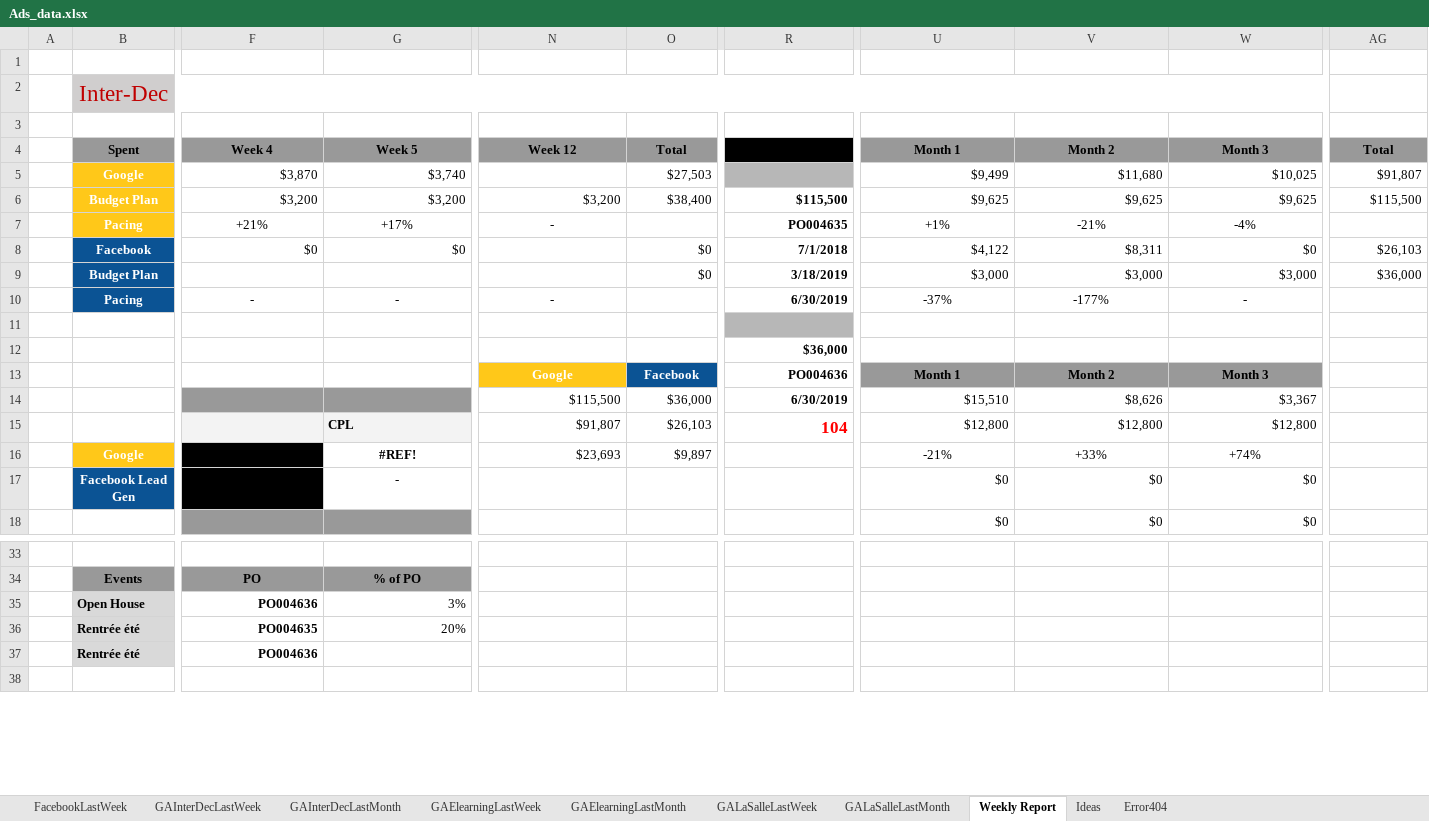
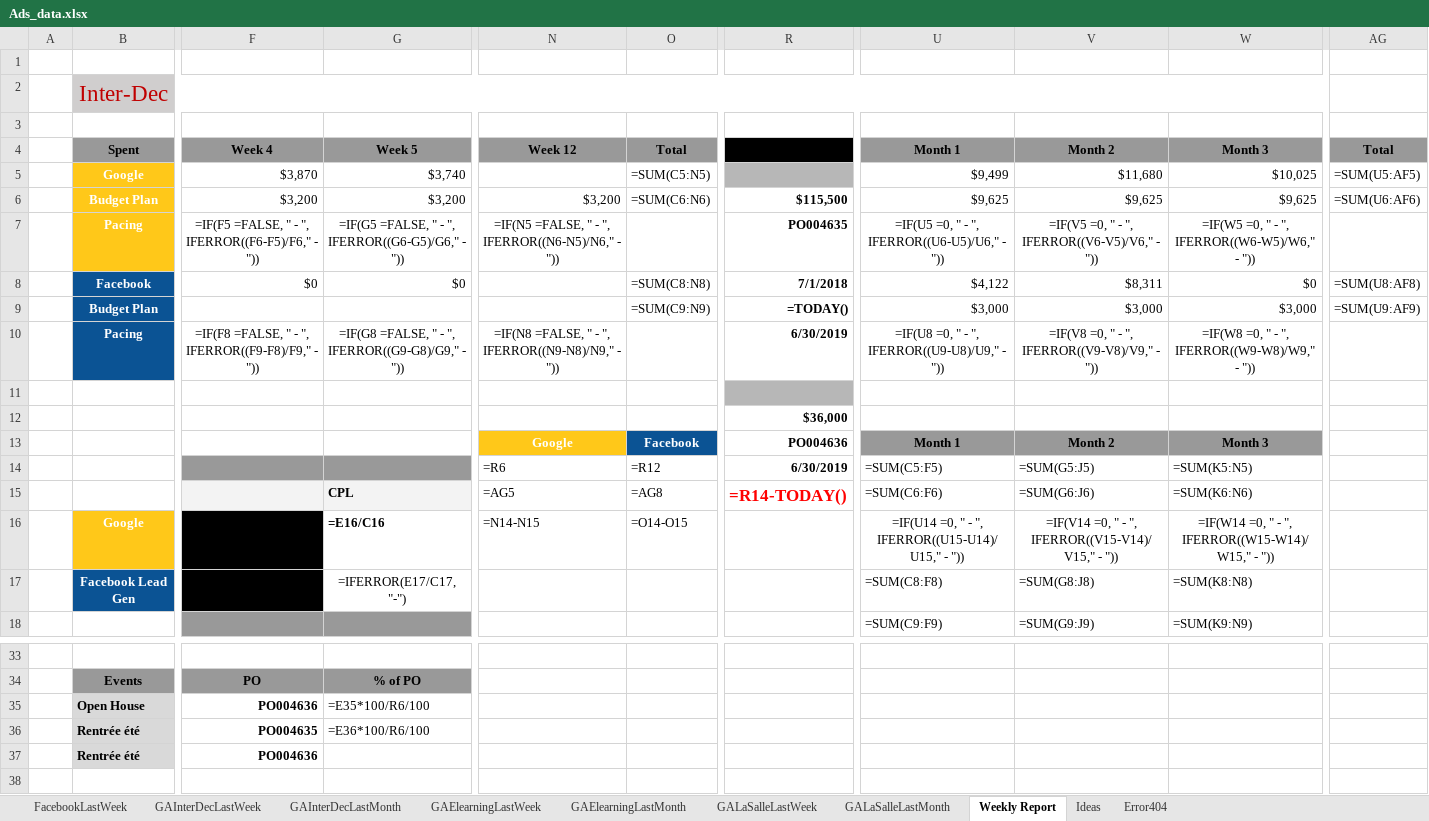
Before and after one commit to BjMrq/Python-DigitalAds-Data-Pipeline, an Excel workbook: Ads_data.xlsx, sheet Weekly Report, drawn as a sheet; only a part is shown, gaps mark what is left out; values as stored, in another font and other column widths than the file's, no borders; formulas without a stored value are shown as written; charts and pictures and conditional formats not drawn; removed rows and columns are numbered as before the commit, all else as after; rows hold the shown columns only; the diff covers the shown part only; the diff names each change by its address in the sheet, - before the commit and + after, or states it on an @@ line.

Commit message:
Add autoincrement for Facebook call

```diff
--- a/Ads_data.xlsx (sheet Weekly Report)
+++ b/Ads_data.xlsx (sheet Weekly Report)
-O5: $27,503
+O5: =SUM(C5:N5)
-AG5: $91,807
+AG5: =SUM(U5:AF5)
-O6: $38,400
+O6: =SUM(C6:N6)
-AG6: $115,500
+AG6: =SUM(U6:AF6)
-row 7:  | Pacing | +21% | +17% | - |  | PO004635 | +1% | -21% | -4%
+row 7:  | Pacing | =IF(F5 =FALSE, " - ", IFERROR((F6-F5)/F6," - ")) | =IF(G5 =FALSE, " - ", IFERROR((G6-G5)/G6," - ")) | =IF(N5 =FALSE, " - ", IFERROR((N6-N5)/N6," - ")) |  | PO004635 | =IF(U5 =0, " - ", IFERROR((U6-U5)/U6," - ")) | =IF(V5 =0, " - ", IFERROR((V6-V5)/V6," - ")) | =IF(W5 =0, " - ", IFERROR((W6-W5)/W6," - "))
-O8: $0
+O8: =SUM(C8:N8)
-AG8: $26,103
+AG8: =SUM(U8:AF8)
-O9: $0
+O9: =SUM(C9:N9)
-R9: 3/18/2019
+R9: =TODAY()
-AG9: $36,000
+AG9: =SUM(U9:AF9)
-row 10:  | Pacing | - | - | - |  | 6/30/2019 | -37% | -177% | -
+row 10:  | Pacing | =IF(F8 =FALSE, " - ", IFERROR((F9-F8)/F9," - ")) | =IF(G8 =FALSE, " - ", IFERROR((G9-G8)/G9," - ")) | =IF(N8 =FALSE, " - ", IFERROR((N9-N8)/N9," - ")) |  | 6/30/2019 | =IF(U8 =0, " - ", IFERROR((U9-U8)/U9," - ")) | =IF(V8 =0, " - ", IFERROR((V9-V8)/V9," - ")) | =IF(W8 =0, " - ", IFERROR((W9-W8)/W9," - "))
-N14: $115,500
+N14: =R6
-O14: $36,000
+O14: =R12
-U14: $15,510
+U14: =SUM(C5:F5)
-V14: $8,626
+V14: =SUM(G5:J5)
-W14: $3,367
+W14: =SUM(K5:N5)
-N15: $91,807
+N15: =AG5
-O15: $26,103
+O15: =AG8
-R15: 104
+R15: =R14-TODAY()
-U15: $12,800
+U15: =SUM(C6:F6)
-V15: $12,800
+V15: =SUM(G6:J6)
-W15: $12,800
+W15: =SUM(K6:N6)
-row 16:  | Google |  | #REF! | $23,693 | $9,897 |  | -21% | +33% | +74%
-row 17:  | Facebook Lead Gen |  | - |  |  |  | $0 | $0 | $0
-row 18:  |  |  |  |  |  |  | $0 | $0 | $0
+row 16:  | Google |  | =E16/C16 | =N14-N15 | =O14-O15 |  | =IF(U14 =0, " - ", IFERROR((U15-U14)/U15," - ")) | =IF(V14 =0, " - ", IFERROR((V15-V14)/V15," - ")) | =IF(W14 =0, " - ", IFERROR((W15-W14)/W15," - "))
+row 17:  | Facebook Lead Gen |  | =IFERROR(E17/C17, "-") |  |  |  | =SUM(C8:F8) | =SUM(G8:J8) | =SUM(K8:N8)
+row 18:  |  |  |  |  |  |  | =SUM(C9:F9) | =SUM(G9:J9) | =SUM(K9:N9)
-G35: 3%
+G35: =E35*100/R6/100
-G36: 20%
+G36: =E36*100/R6/100
```
Also changed, not shown: 10 added rows, 10 removed rows, 71 edited cells and cell formats elsewhere in this sheet, sheet FacebookLastWeek, sheet GAElearningLastWeek, sheet GAInterDecLastWeek, sheet GALaSalleLastWeek, sheet GALaSalleLastMonth, sheet GAInterDecLastMonth, 1 more sheet, charts or pictures, 2 other files.
